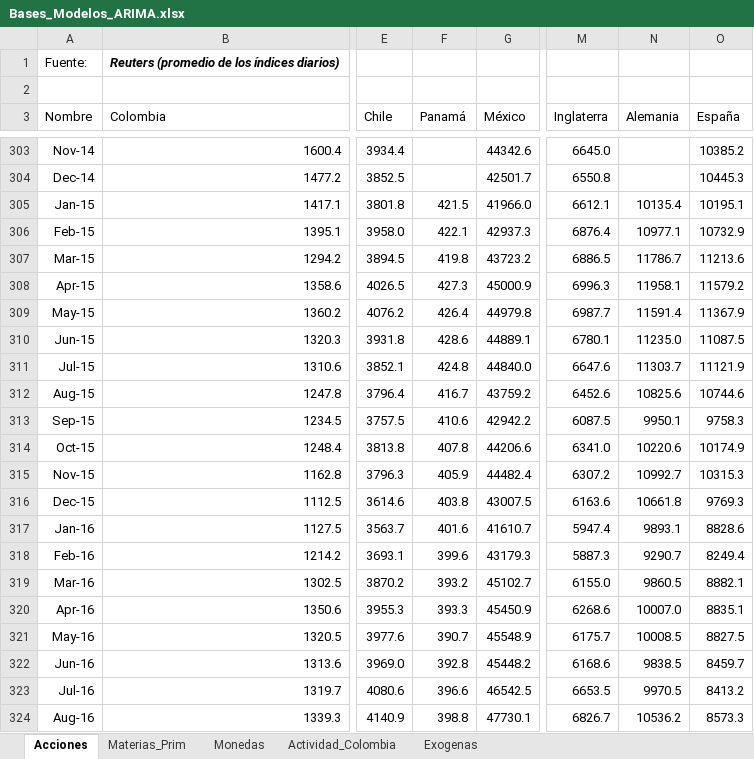
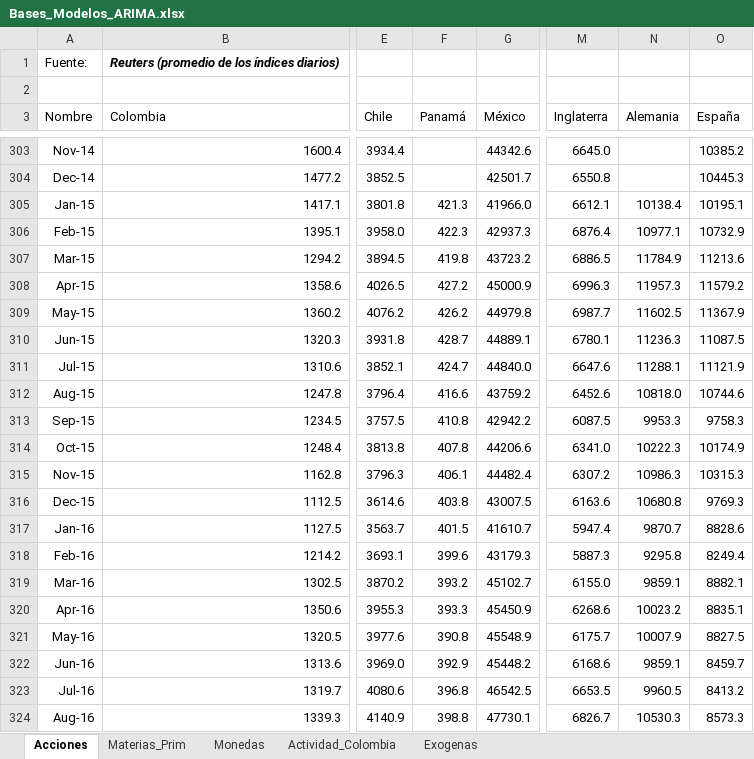
Before and after one commit to Argo-Econ/Modelos_ARIMAX, an Excel workbook: Datos_ent/Bases_Modelos_ARIMA.xlsx, sheet Acciones, drawn as a sheet; only a part is shown, gaps mark what is left out; values as stored, in another font and other column widths than the file's, no borders; the diff covers the shown part only; the diff names each change by its address in the sheet, - before the commit and + after, or states it on an @@ line.

```diff
--- a/Datos_ent/Bases_Modelos_ARIMA.xlsx (sheet Acciones)
+++ b/Datos_ent/Bases_Modelos_ARIMA.xlsx (sheet Acciones)
-F305 (Panamá): 421.5
+F305 (Panamá): 421.3
-N305 (Alemania): 10135.4
+N305 (Alemania): 10138.4
-F306 (Panamá): 422.1
+F306 (Panamá): 422.3
-N307 (Alemania): 11786.7
+N307 (Alemania): 11784.9
-F308 (Panamá): 427.3
+F308 (Panamá): 427.2
-N308 (Alemania): 11958.1
+N308 (Alemania): 11957.3
-F309 (Panamá): 426.4
+F309 (Panamá): 426.2
-N309 (Alemania): 11591.4
+N309 (Alemania): 11602.5
-F310 (Panamá): 428.6
+F310 (Panamá): 428.7
-N310 (Alemania): 11235.0
+N310 (Alemania): 11236.3
-F311 (Panamá): 424.8
+F311 (Panamá): 424.7
-N311 (Alemania): 11303.7
+N311 (Alemania): 11288.1
-F312 (Panamá): 416.7
+F312 (Panamá): 416.6
-N312 (Alemania): 10825.6
+N312 (Alemania): 10818.0
-F313 (Panamá): 410.6
+F313 (Panamá): 410.8
-N313 (Alemania): 9950.1
+N313 (Alemania): 9953.3
-N314 (Alemania): 10220.6
+N314 (Alemania): 10222.3
-F315 (Panamá): 405.9
+F315 (Panamá): 406.1
-N315 (Alemania): 10992.7
+N315 (Alemania): 10986.3
-N316 (Alemania): 10661.8
+N316 (Alemania): 10680.8
-F317 (Panamá): 401.6
+F317 (Panamá): 401.5
-N317 (Alemania): 9893.1
+N317 (Alemania): 9870.7
-N318 (Alemania): 9290.7
+N318 (Alemania): 9295.8
-N319 (Alemania): 9860.5
+N319 (Alemania): 9859.1
-N320 (Alemania): 10007.0
+N320 (Alemania): 10023.2
-F321 (Panamá): 390.7
+F321 (Panamá): 390.8
-N321 (Alemania): 10008.5
+N321 (Alemania): 10007.9
-F322 (Panamá): 392.8
+F322 (Panamá): 392.9
-N322 (Alemania): 9838.5
+N322 (Alemania): 9859.1
-F323 (Panamá): 396.6
+F323 (Panamá): 396.8
-N323 (Alemania): 9970.5
+N323 (Alemania): 9960.5
-N324 (Alemania): 10536.2
+N324 (Alemania): 10530.3
```
Also changed, not shown: 7 added rows and 691 edited cells elsewhere in this sheet, sheet Actividad_Colombia, sheet Materias_Prim, sheet Monedas, sheet Exogenas, formulas that keep their value, 1 other file.
